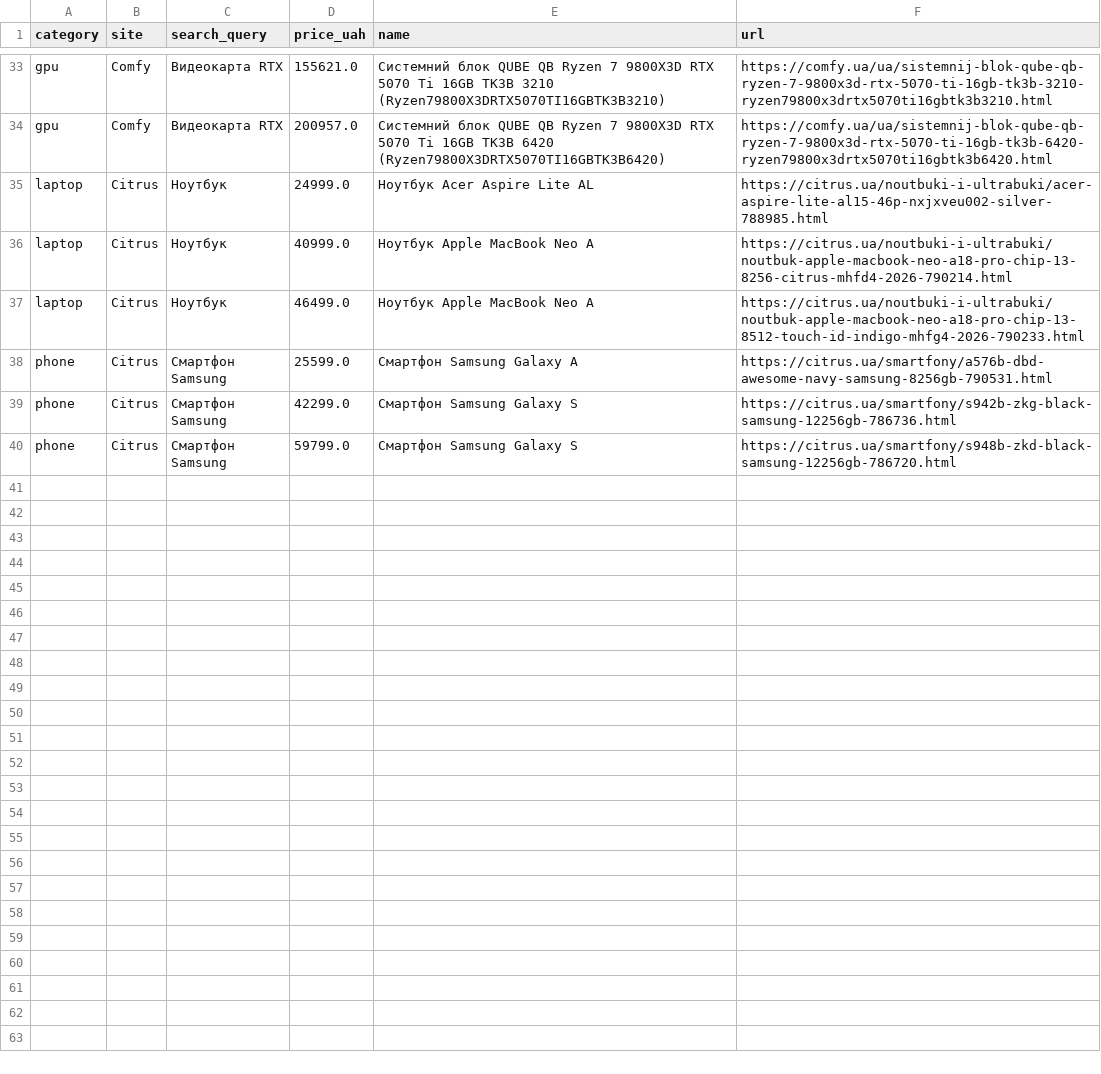
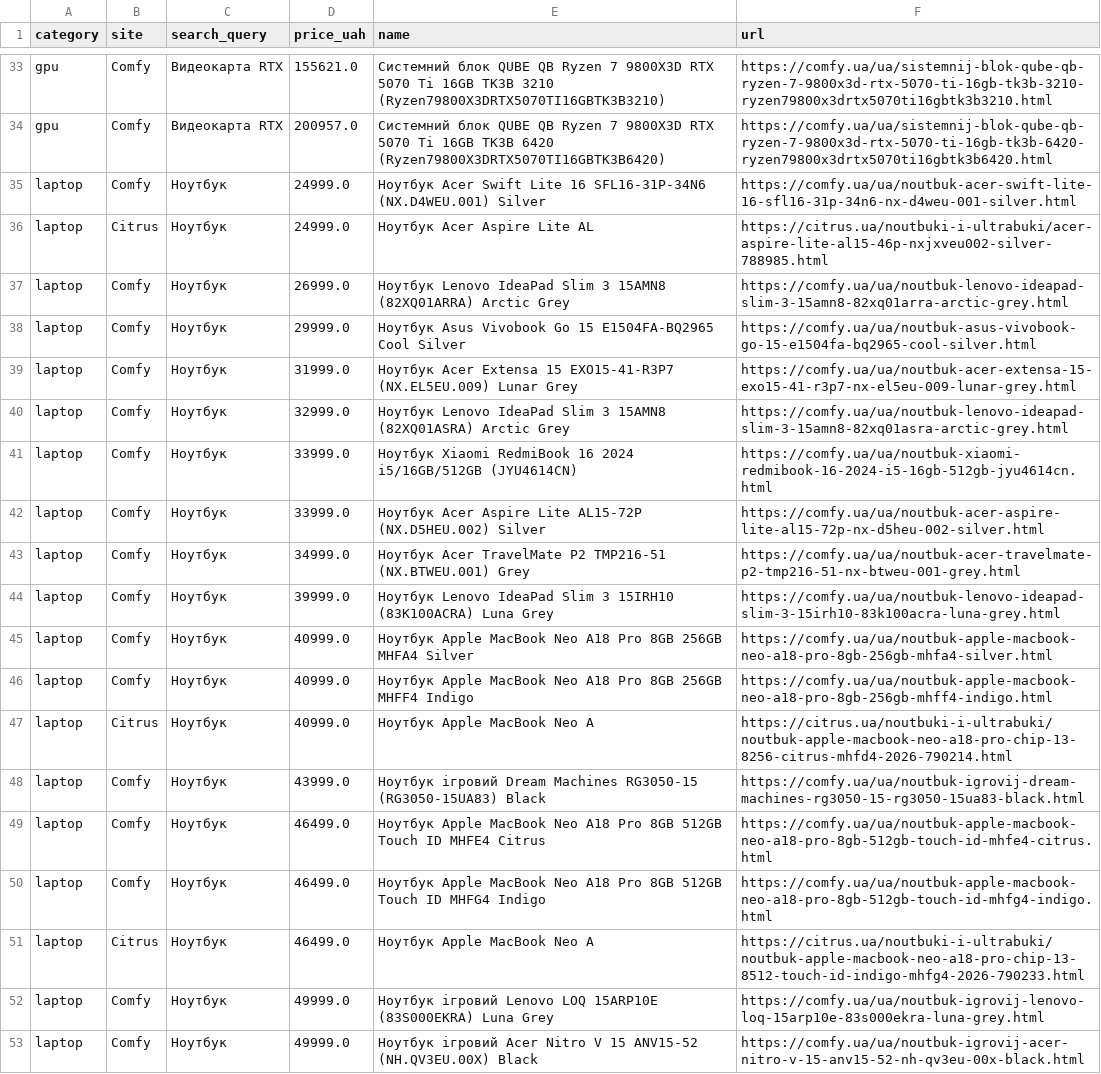
Before and after one commit to Gavnenko123/rycar-preview, a CSV file: misprice/docs/results_all.csv, drawn as a sheet; only a part is shown, gaps mark what is left out; the shorter side is filled out with more unchanged rows; the diff covers the shown part only; the diff names each change by its address in the sheet, - before the commit and + after, or states it on an @@ line.

```diff
--- a/misprice/docs/results_all.csv
+++ b/misprice/docs/results_all.csv
+row 35: laptop | Comfy | Ноутбук | 24999.0 | Ноутбук Acer Swift Lite 16 SFL16-31P-34N6 (NX.D4WEU.001) Silver | https://comfy.ua/ua/noutbuk-acer-swift-lite-16-sfl16-31p-34n6-nx-d4weu-001-silver.html
+row 37: laptop | Comfy | Ноутбук | 26999.0 | Ноутбук Lenovo IdeaPad Slim 3 15AMN8 (82XQ01ARRA) Arctic Grey | https://comfy.ua/ua/noutbuk-lenovo-ideapad-slim-3-15amn8-82xq01arra-arctic-grey.html
+row 38: laptop | Comfy | Ноутбук | 29999.0 | Ноутбук Asus Vivobook Go 15 E1504FA-BQ2965 Cool Silver | https://comfy.ua/ua/noutbuk-asus-vivobook-go-15-e1504fa-bq2965-cool-silver.html
+row 39: laptop | Comfy | Ноутбук | 31999.0 | Ноутбук Acer Extensa 15 EXO15-41-R3P7 (NX.EL5EU.009) Lunar Grey | https://comfy.ua/ua/noutbuk-acer-extensa-15-exo15-41-r3p7-nx-el5eu-009-lunar-grey.html
+row 40: laptop | Comfy | Ноутбук | 32999.0 | Ноутбук Lenovo IdeaPad Slim 3 15AMN8 (82XQ01ASRA) Arctic Grey | https://comfy.ua/ua/noutbuk-lenovo-ideapad-slim-3-15amn8-82xq01asra-arctic-grey.html
+row 41: laptop | Comfy | Ноутбук | 33999.0 | Ноутбук Xiaomi RedmiBook 16 2024 i5/16GB/512GB (JYU4614CN) | https://comfy.ua/ua/noutbuk-xiaomi-redmibook-16-2024-i5-16gb-512gb-jyu4614cn.html
+row 42: laptop | Comfy | Ноутбук | 33999.0 | Ноутбук Acer Aspire Lite AL15-72P (NX.D5HEU.002) Silver | https://comfy.ua/ua/noutbuk-acer-aspire-lite-al15-72p-nx-d5heu-002-silver.html
+row 43: laptop | Comfy | Ноутбук | 34999.0 | Ноутбук Acer TravelMate P2 TMP216-51 (NX.BTWEU.001) Grey | https://comfy.ua/ua/noutbuk-acer-travelmate-p2-tmp216-51-nx-btweu-001-grey.html
+row 44: laptop | Comfy | Ноутбук | 39999.0 | Ноутбук Lenovo IdeaPad Slim 3 15IRH10 (83K100ACRA) Luna Grey | https://comfy.ua/ua/noutbuk-lenovo-ideapad-slim-3-15irh10-83k100acra-luna-grey.html
+row 45: laptop | Comfy | Ноутбук | 40999.0 | Ноутбук Apple MacBook Neo A18 Pro 8GB 256GB MHFA4 Silver | https://comfy.ua/ua/noutbuk-apple-macbook-neo-a18-pro-8gb-256gb-mhfa4-silver.html
+row 46: laptop | Comfy | Ноутбук | 40999.0 | Ноутбук Apple MacBook Neo A18 Pro 8GB 256GB MHFF4 Indigo | https://comfy.ua/ua/noutbuk-apple-macbook-neo-a18-pro-8gb-256gb-mhff4-indigo.html
+row 48: laptop | Comfy | Ноутбук | 43999.0 | Ноутбук ігровий Dream Machines RG3050-15 (RG3050-15UA83) Black | https://comfy.ua/ua/noutbuk-igrovij-dream-machines-rg3050-15-rg3050-15ua83-black.html
+row 49: laptop | Comfy | Ноутбук | 46499.0 | Ноутбук Apple MacBook Neo A18 Pro 8GB 512GB Touch ID MHFE4 Citrus | https://comfy.ua/ua/noutbuk-apple-macbook-neo-a18-pro-8gb-512gb-touch-id-mhfe4-citrus.html
+row 50: laptop | Comfy | Ноутбук | 46499.0 | Ноутбук Apple MacBook Neo A18 Pro 8GB 512GB Touch ID MHFG4 Indigo | https://comfy.ua/ua/noutbuk-apple-macbook-neo-a18-pro-8gb-512gb-touch-id-mhfg4-indigo.html
+row 52: laptop | Comfy | Ноутбук | 49999.0 | Ноутбук ігровий Lenovo LOQ 15ARP10E (83S000EKRA) Luna Grey | https://comfy.ua/ua/noutbuk-igrovij-lenovo-loq-15arp10e-83s000ekra-luna-grey.html
+row 53: laptop | Comfy | Ноутбук | 49999.0 | Ноутбук ігровий Acer Nitro V 15 ANV15-52 (NH.QV3EU.00X) Black | https://comfy.ua/ua/noutbuk-igrovij-acer-nitro-v-15-anv15-52-nh-qv3eu-00x-black.html
```
Also changed, not shown: 14 added rows elsewhere in this file, 2 other files.
